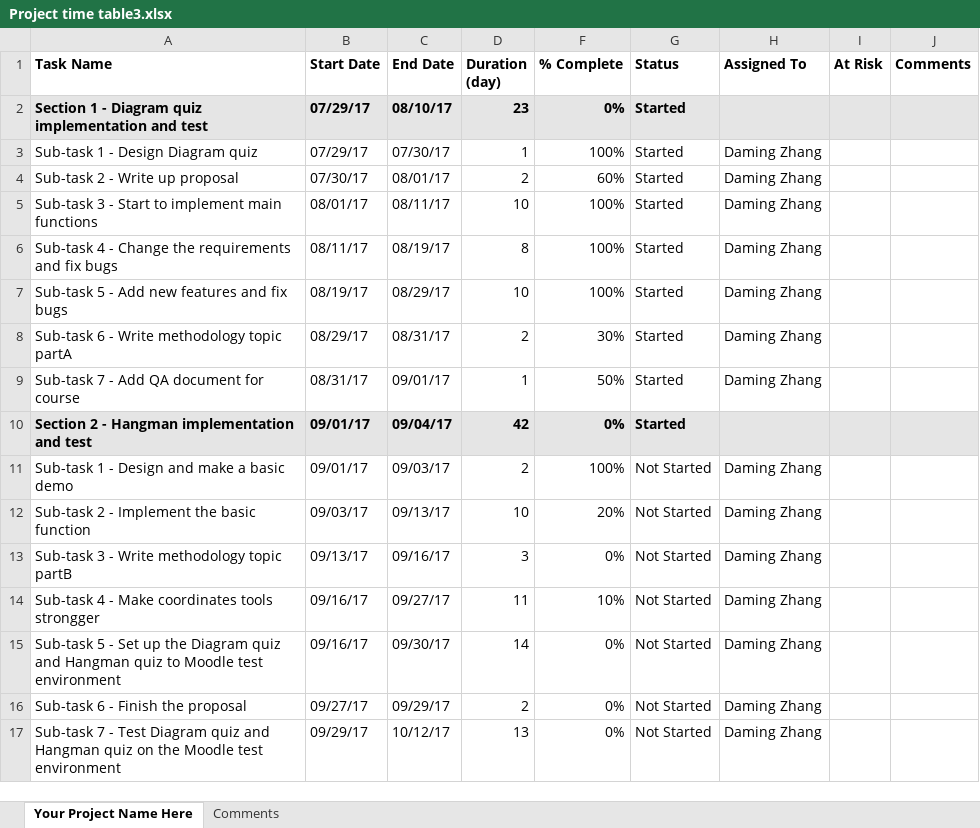
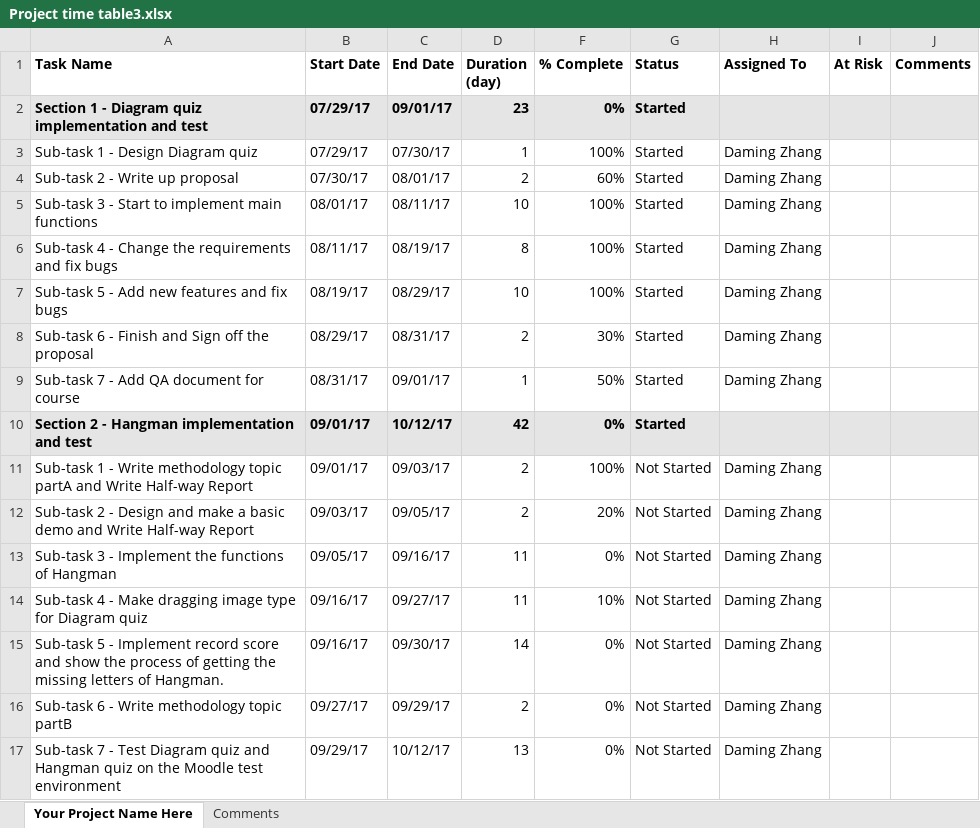
Before and after one commit to mingdazhang2/document, an Excel workbook: Proposal/Project time table3.xlsx, sheet Your Project Name Here, drawn as a sheet; values as stored, in another font and other column widths than the file's, no borders; the diff names each change by its address in the sheet, - before the commit and + after, or states it on an @@ line.

Commit message:
proposal

```diff
--- a/Proposal/Project time table3.xlsx (sheet Your Project Name Here)
+++ b/Proposal/Project time table3.xlsx (sheet Your Project Name Here)
-C2 (End Date): 08/10/17
+C2 (End Date): 09/01/17
-A8 (Task Name): Sub-task 6 - Write methodology topic partA
+A8 (Task Name): Sub-task 6 - Finish and Sign off the proposal
-C10 (End Date): 09/04/17
+C10 (End Date): 10/12/17
-A11 (Task Name): …1 - Design and make a basic demo
+A11 (Task Name): …1 - Write methodology topic partA and Write Half-way Report
-A12 (Task Name): …2 - Implement the basic function
+A12 (Task Name): …2 - Design and make a basic demo and Write Half-way Report
-C12 (End Date): 09/13/17
+C12 (End Date): 09/05/17
-D12 (Duration (day)): 10
+D12 (Duration (day)): 2
-A13 (Task Name): Sub-task 3 - Write methodology topic partB
+A13 (Task Name): Sub-task 3 - Implement the functions of Hangman
-B13 (Start Date): 09/13/17
+B13 (Start Date): 09/05/17
-D13 (Duration (day)): 3
+D13 (Duration (day)): 11
-A14 (Task Name): …- Make coordinates tools strongger
+A14 (Task Name): …- Make dragging image type for Diagram quiz
-A15 (Task Name): …5 - Set up the Diagram quiz and Hangman quiz to Moodle test environment
+A15 (Task Name): …5 - Implement record score and show the process of getting the missing letters of Hangman.
-A16 (Task Name): Sub-task 6 - Finish the proposal
+A16 (Task Name): Sub-task 6 - Write methodology topic partB
```
Also changed, not shown: formulas that keep their value, 6 other files.
